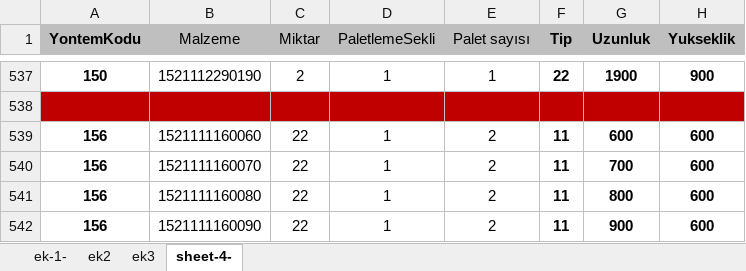
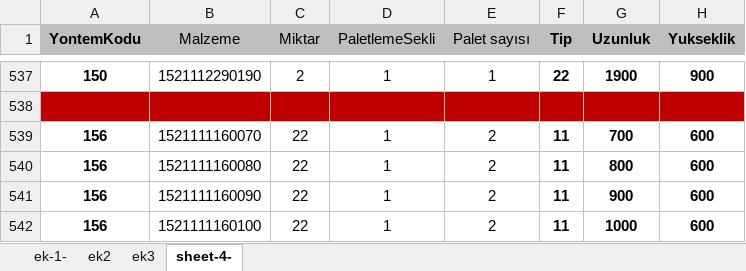
Before and after one commit to senatem/RobotProject, an Excel workbook: RobotProject/Paletleme.xlsx, sheet sheet-4-, drawn as a sheet; only a part is shown, gaps mark what is left out; the shorter side is filled out with more unchanged rows; values as stored, in another font and other column widths than the file's, no borders; the diff names each change by its address in the sheet, - before the commit and + after, or states it on an @@ line.

```diff
--- a/RobotProject/Paletleme.xlsx (sheet sheet-4-)
+++ b/RobotProject/Paletleme.xlsx (sheet sheet-4-)
-row 539: 156 | 1521111160060 | 22 | 1 | 2 | 11 | 600 | 600
```
Also changed, not shown: sheet ek-1-, 3 other files.
